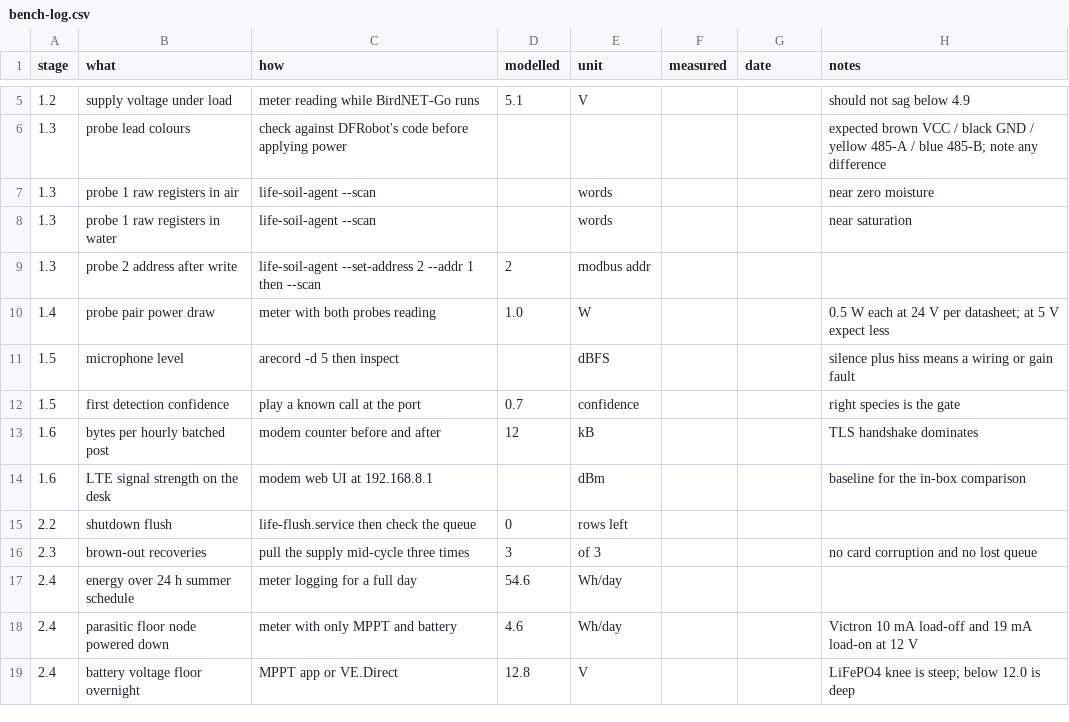
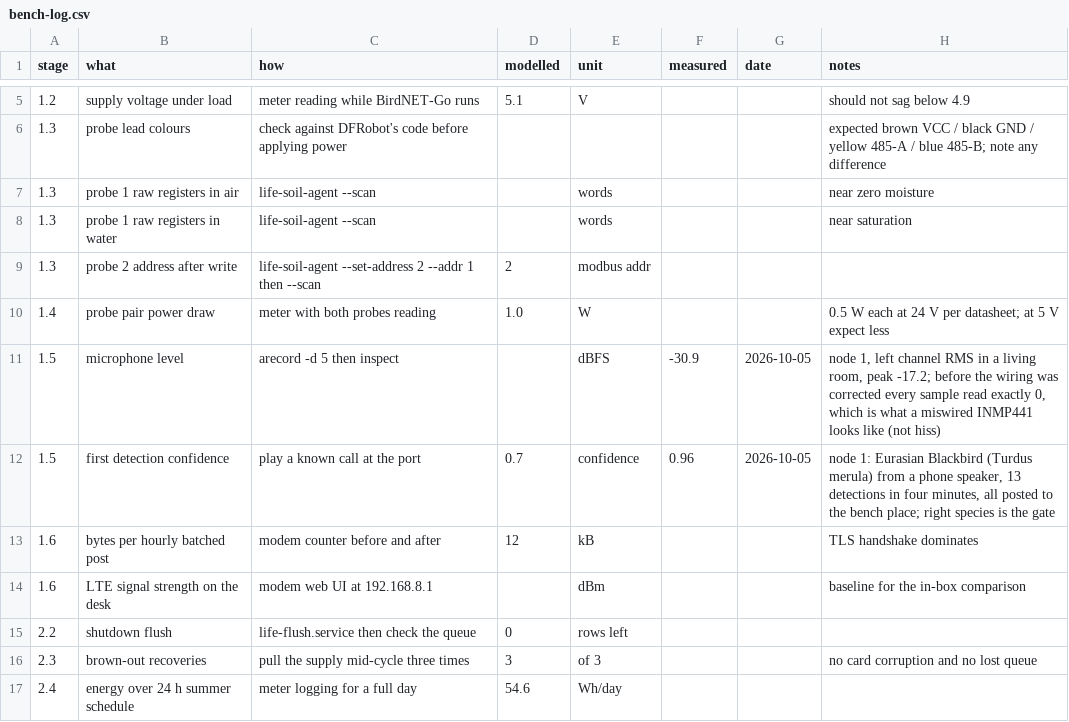
Before and after one commit to oncra/life, a CSV file: kit/bench-log.csv, drawn as a sheet; only a part is shown, gaps mark what is left out; the shorter side is filled out with more unchanged rows.

Commit message:
BirdNET-Go hears the microphone, and its detections reach the oracle
Two faults between a working microphone and the oracle, found on node 1
on 5 October with a blackbird played from a phone:

- BirdNET-Go's default audio source is "sysdefault", which it does not
  find on a node: device_found=false, the capture stream stayed closed
  and it analysed nothing, with no error beyond eight ALSA dsnoop lines.
  The image now sets the source to ":0,0", the I2S microphone (the only
  card, since the on-board audio is off).
- life-push stopped with "unknown schema": BirdNET-Go's database is now
  detections(label_id, detected_at) joined to labels(scientific_name).
  The client reads that schema, keeps only labels of type species, takes
  common names from BirdNET-Go's local API and falls back to the
  scientific name. The heartbeat never went out either, because the
  script exited before it.

Tested on node 1: 13 detections (Turdus merula, 0.87 to 1.0) and the
heartbeat posted, the SOUND device's lastSeenAt moved.

Bench log 1.5: microphone level -30.9 dBFS RMS, first detection 0.96.
A miswired INMP441 reads exactly zero, not hiss.

```diff
--- a/kit/bench-log.csv
+++ b/kit/bench-log.csv
@@ -10,4 +10,4 @@ stage,what,how,modelled,unit,measured,date,notes
 1.4,probe pair power draw,meter with both probes reading,1.0,W,,,0.5 W each at 24 V per datasheet; at 5 V expect less
-1.5,microphone level,arecord -d 5 then inspect,,dBFS,,,silence plus hiss means a wiring or gain fault
-1.5,first detection confidence,play a known call at the port,0.7,confidence,,,right species is the gate
+1.5,microphone level,arecord -d 5 then inspect,,dBFS,-30.9,2026-10-05,"node 1, left channel RMS in a living room, peak -17.2; before the wiring was corrected every sample read exactly 0, which is what a miswired INMP441 looks like (not hiss)"
+1.5,first detection confidence,play a known call at the port,0.7,confidence,0.96,2026-10-05,"node 1: Eurasian Blackbird (Turdus merula) from a phone speaker, 13 detections in four minutes, all posted to the bench place; right species is the gate"
 1.6,bytes per hourly batched post,modem counter before and after,12,kB,,,TLS handshake dominates
```
Also changed, not shown: 2 other files.
